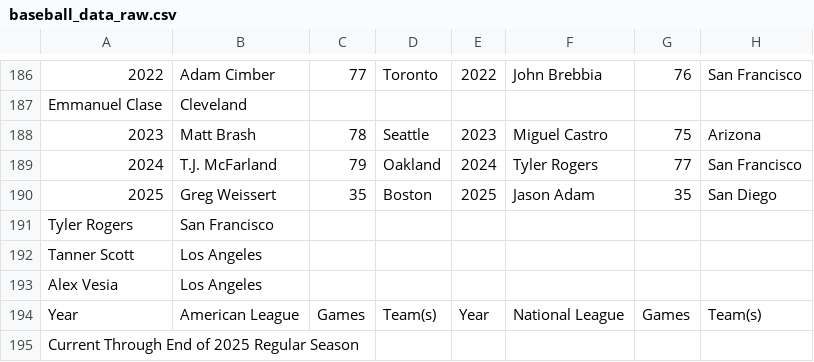
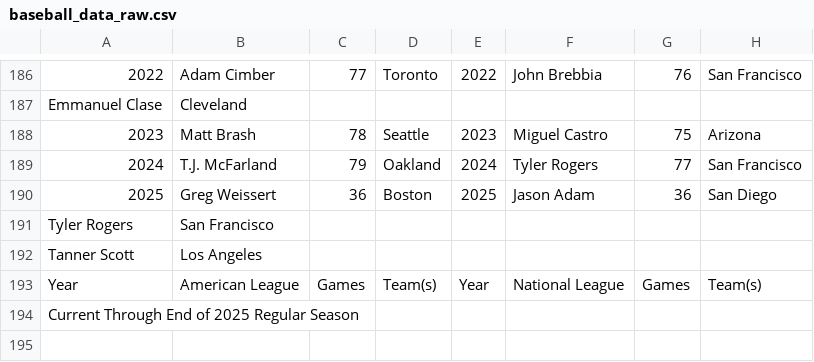
Before and after one commit to leg-aman/CTD-capstone-project, a CSV file: data/raw/baseball_data_raw.csv, drawn as a sheet; only a part is shown, gaps mark what is left out; removed rows and columns are numbered as before the commit, all else as after; the diff names each change by its address in the sheet, - before the commit and + after, or states it on an @@ line.

```diff
--- a/data/raw/baseball_data_raw.csv
+++ b/data/raw/baseball_data_raw.csv
-C190: 35
+C190: 36
-G190: 35
+G190: 36
-row 192: Tanner Scott | Los Angeles
@@ column A renumbered in row 192 @@
```
Also changed, not shown: data/clean/baseball_data_cleaned.csv, 10 other files.
